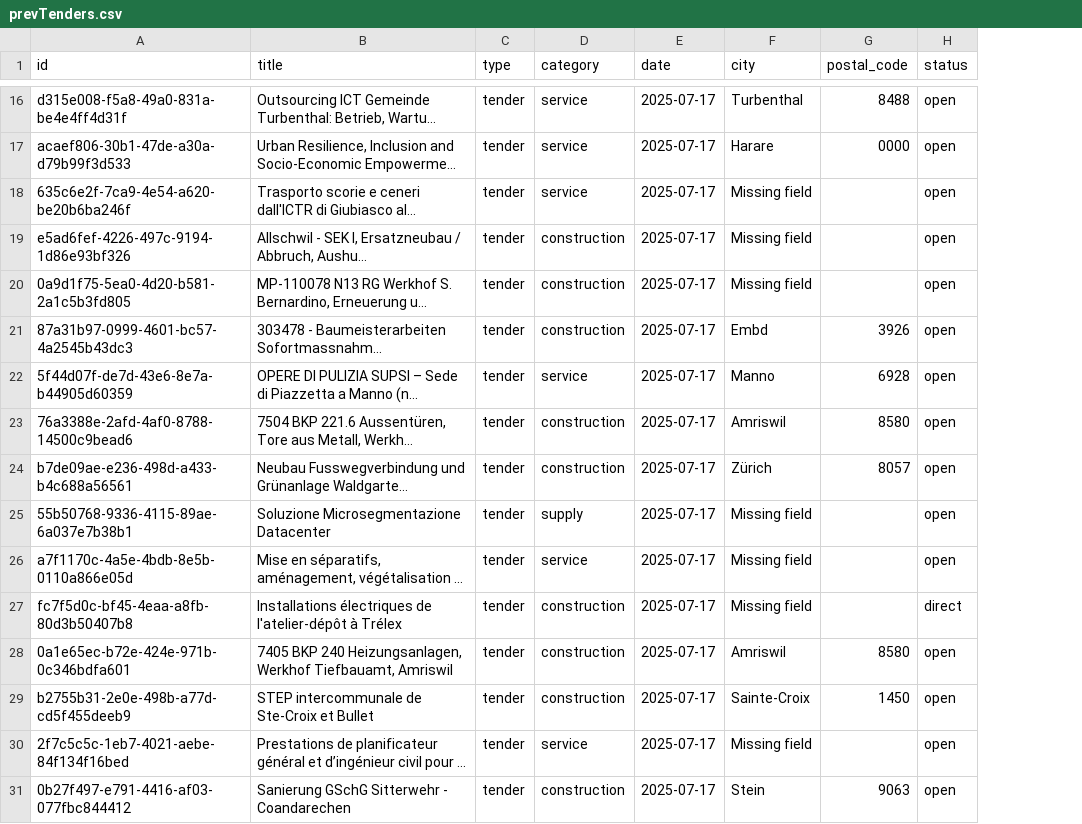
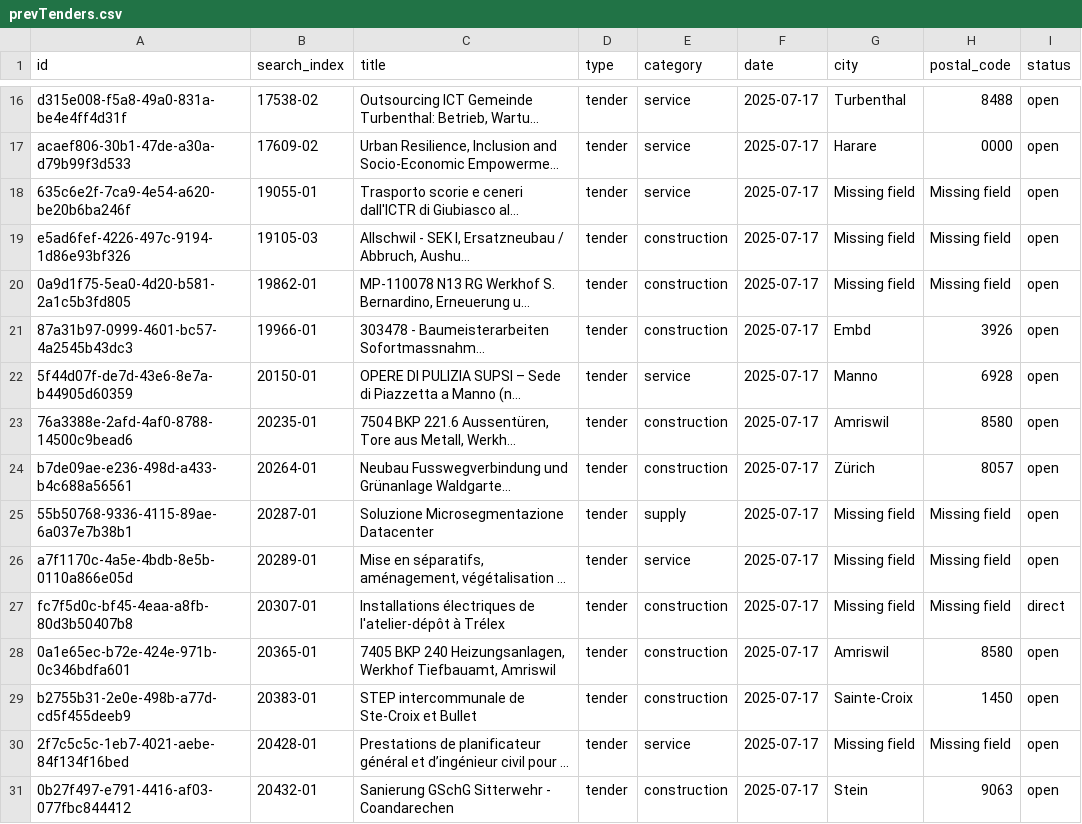
Before and after one commit to DRACULATudor/TendExp, a CSV file: prevTenders.csv, drawn as a sheet; only a part is shown, gaps mark what is left out; long unchanged cells end in …; addresses are those after the commit; the diff covers the shown part only; the diff names each change by its address in the sheet, - before the commit and + after, or states it on an @@ line.

Commit message:
Update prevTenders.csv

```diff
--- a/prevTenders.csv
+++ b/prevTenders.csv
+column B (search_index), rows 16-31: 17538-02 | 17609-02 | 19055-01 | 19105-03 | 19862-01 | 19966-01 | 20150-01 | 20235-01 | 20264-01 | 20287-01 | 20289-01 | 20307-01 | 20365-01 | 20383-01 | 20428-01 | 20432-01
-H18:H20 (postal_code): (empty)
+H18:H20 (postal_code): Missing field
-H25:H27 (postal_code): (empty)
+H25:H27 (postal_code): Missing field
-H30 (postal_code): (empty)
+H30 (postal_code): Missing field
```
Also changed, not shown: 26 edited cells elsewhere in this file.
